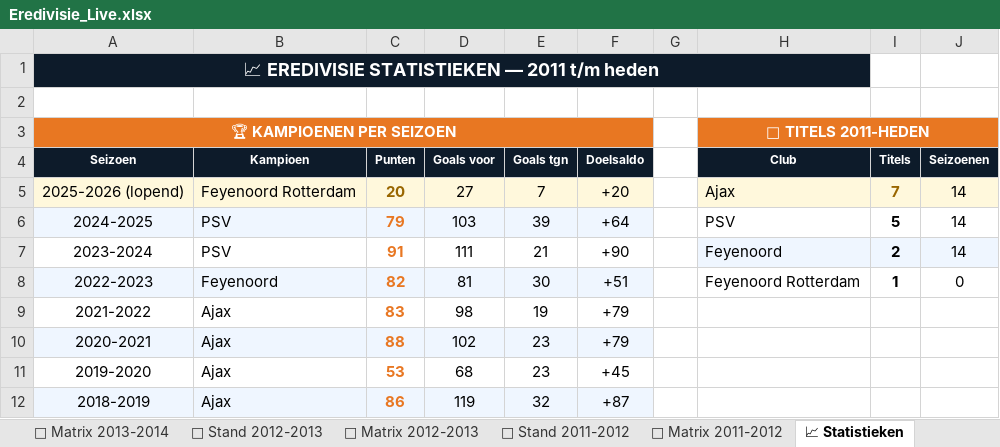
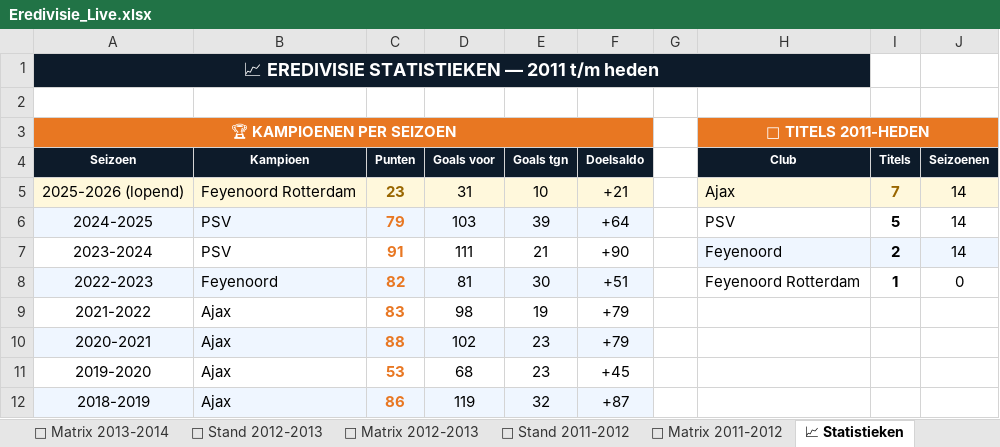
Before and after one commit to Graceland1502/Eredivisie, an Excel workbook: Eredivisie_Live.xlsx, sheet 📈 Statistieken, drawn as a sheet; only a part is shown; values as stored, in another font and other column widths than the file's, no borders; charts and pictures not drawn; the diff names each change by its address in the sheet, - before the commit and + after, or states it on an @@ line.

```diff
--- a/Eredivisie_Live.xlsx (sheet 📈 Statistieken)
+++ b/Eredivisie_Live.xlsx (sheet 📈 Statistieken)
-C5 (Punten): 20
+C5 (Punten): 23
-D5 (Goals voor): 27
+D5 (Goals voor): 31
-E5 (Goals tgn): 7
+E5 (Goals tgn): 10
-F5 (Doelsaldo): +20
+F5 (Doelsaldo): +21
```
Also changed, not shown: sheet 📊 Live Stand 2025-2026, sheet ⚽ Matrix 2025-2026.
